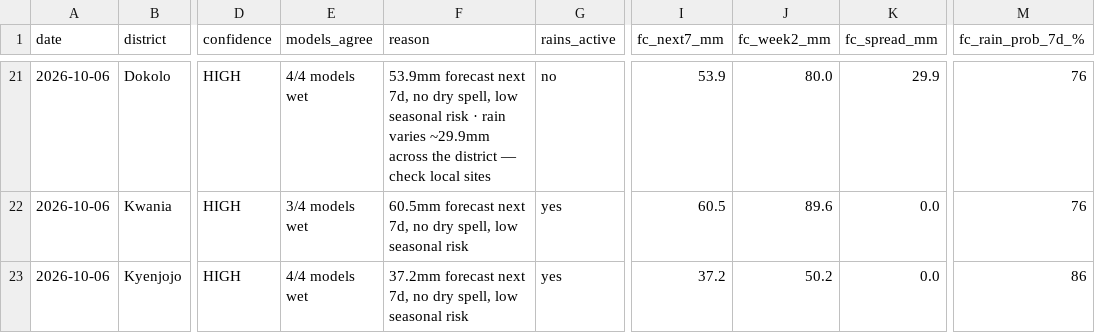
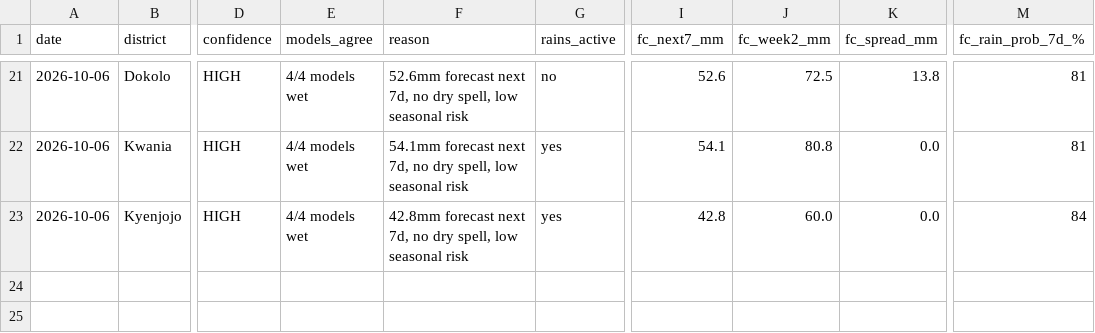
Before and after one commit to quinn-Uganda/planting-monitor, a CSV file: planting_monitor_out/status_today.csv, drawn as a sheet; only a part is shown, gaps mark what is left out; the diff covers the shown part only; the diff names each change by its address in the sheet, - before the commit and + after, or states it on an @@ line.

```diff
--- a/planting_monitor_out/status_today.csv
+++ b/planting_monitor_out/status_today.csv
-F21 (reason): 53.9mm forecast next 7d, no dry spell, low seasonal risk · rain varies ~29.9mm across the district — check local sites
+F21 (reason): 52.6mm forecast next 7d, no dry spell, low seasonal risk
-I21 (fc_next7_mm): 53.9
+I21 (fc_next7_mm): 52.6
-J21 (fc_week2_mm): 80.0
+J21 (fc_week2_mm): 72.5
-K21 (fc_spread_mm): 29.9
+K21 (fc_spread_mm): 13.8
-M21:M22 (fc_rain_prob_7d_%): 76
+M21:M22 (fc_rain_prob_7d_%): 81
-E22 (models_agree): 3/4 models wet
+E22 (models_agree): 4/4 models wet
-F22 (reason): 60.5mm forecast next…
+F22 (reason): 54.1mm forecast next…
-I22 (fc_next7_mm): 60.5
+I22 (fc_next7_mm): 54.1
-J22 (fc_week2_mm): 89.6
+J22 (fc_week2_mm): 80.8
-F23 (reason): 37.2mm forecast next…
+F23 (reason): 42.8mm forecast next…
-I23 (fc_next7_mm): 37.2
+I23 (fc_next7_mm): 42.8
-J23 (fc_week2_mm): 50.2
+J23 (fc_week2_mm): 60.0
-M23 (fc_rain_prob_7d_%): 86
+M23 (fc_rain_prob_7d_%): 84
```
Also changed, not shown: 123 edited cells elsewhere in this file, planting_monitor_out/history.csv, 4 other files.
